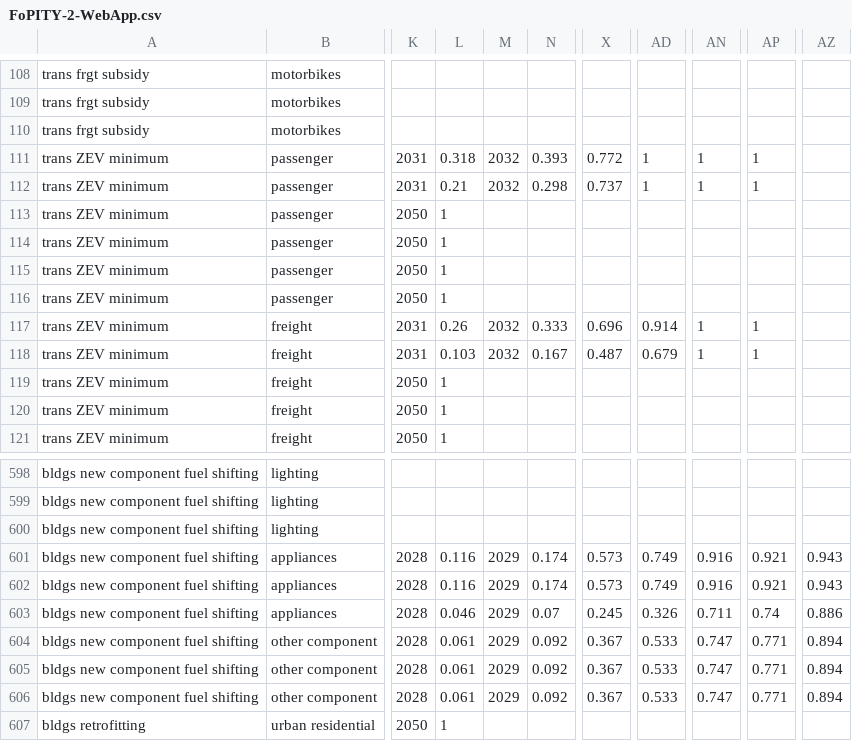
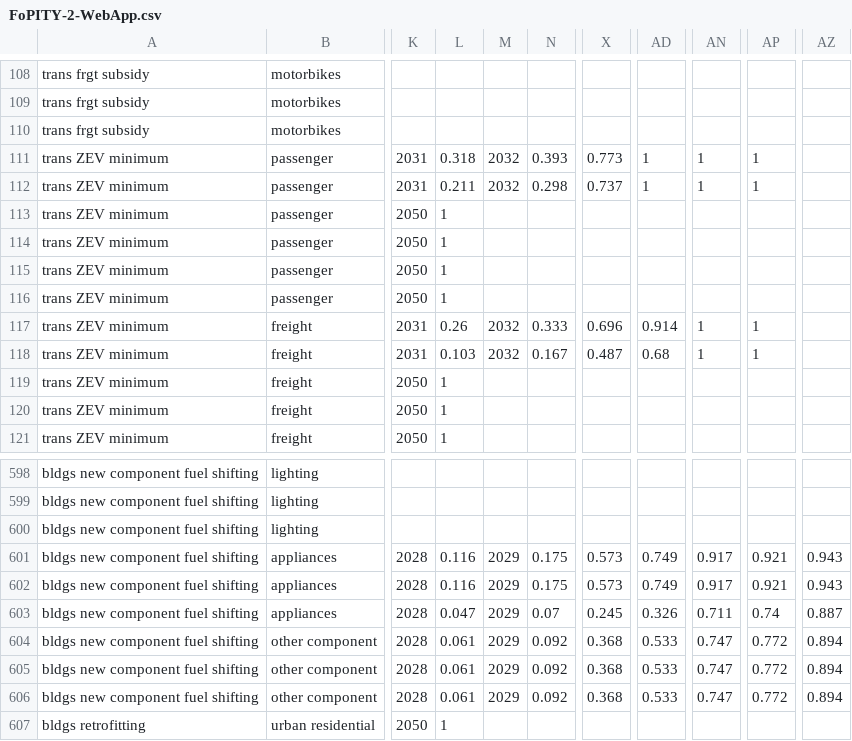
Before and after one commit to EnergyInnovation/eps-montana, a CSV file: InputData/plcy-schd/FoPITY/FoPITY-2-WebApp.csv, drawn as a sheet; only a part is shown, gaps mark what is left out; the diff names each change by its address in the sheet, - before the commit and + after, or states it on an @@ line.

Commit message:
update FoPITY for web app compatibiity

```diff
--- a/InputData/plcy-schd/FoPITY/FoPITY-2-WebApp.csv
+++ b/InputData/plcy-schd/FoPITY/FoPITY-2-WebApp.csv
-X111: 0.772
+X111: 0.773
-L112: 0.21
+L112: 0.211
-AD118: 0.679
+AD118: 0.68
-N601:N602: 0.174
+N601:N602: 0.175
-AN601:AN602: 0.916
+AN601:AN602: 0.917
-L603: 0.046
+L603: 0.047
-AZ603: 0.886
+AZ603: 0.887
-X604:X606: 0.367
+X604:X606: 0.368
-AP604:AP606: 0.771
+AP604:AP606: 0.772
```
Also changed, not shown: InputData/plcy-schd/FoPITY/FoPITY-2.csv.
